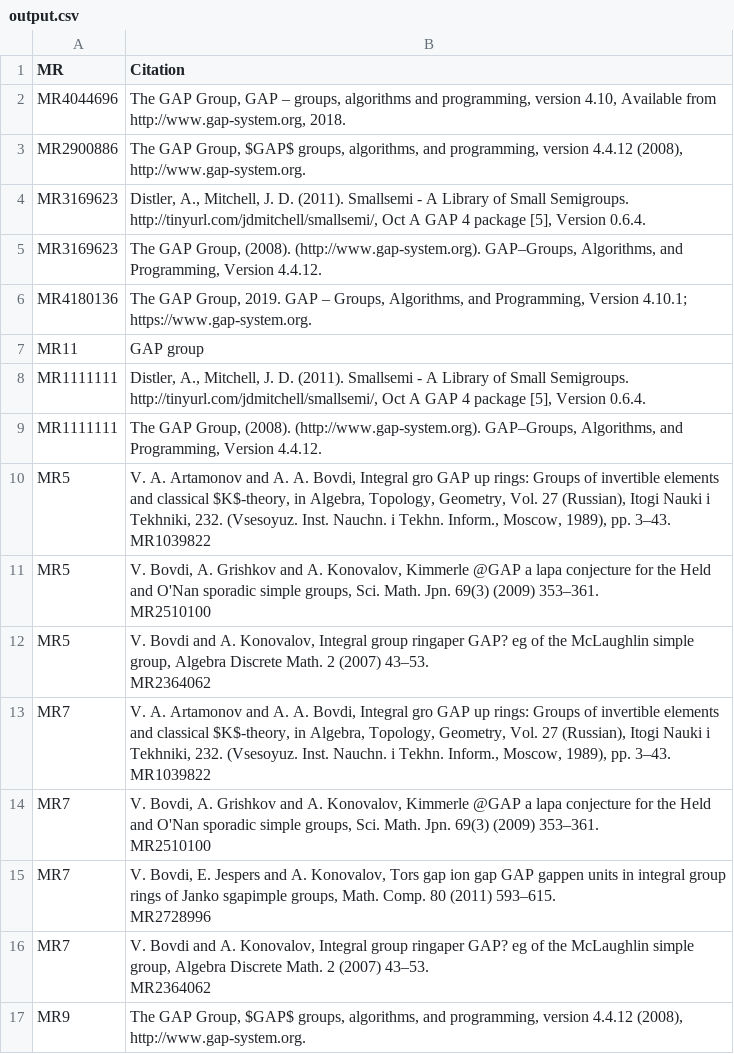
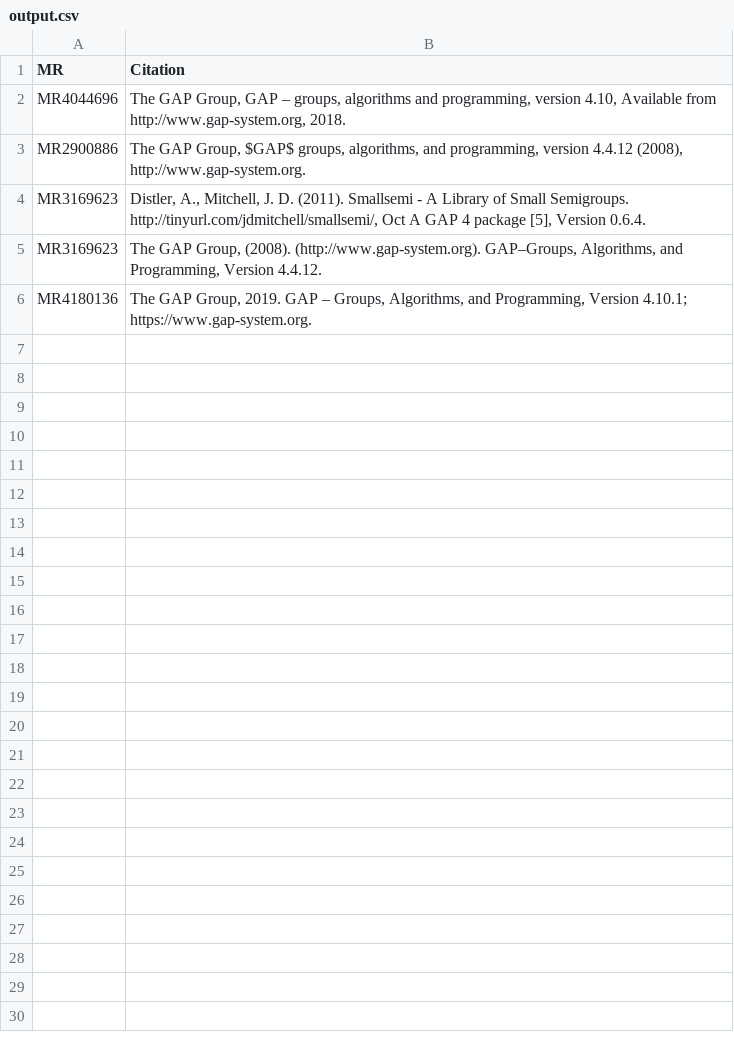
Before and after one commit to fliqper/GAP-Citations-Analyzator, a CSV file: code/output.csv, drawn as a sheet; ↵ is a line break in a cell; the diff names each change by its address in the sheet, - before the commit and + after, or states it on an @@ line.

```diff
--- a/code/output.csv
+++ b/code/output.csv
-row 7: MR11 | GAP group
-row 8: MR1111111 | Distler, A., Mitchell, J. D. (2011). Smallsemi - A Library of Small Semigroups. http://tinyurl.com/jdmitchell/smallsemi/, Oct A GAP 4 package [5], Version 0.6.4.
-row 9: MR1111111 | The GAP Group, (2008). (http://www.gap-system.org). GAP–Groups, Algorithms, and Programming, Version 4.4.12.
-row 10: MR5 | V. A. Artamonov and A. A. Bovdi, Integral gro GAP up rings: Groups of invertible elements and classical $K$-theory, in Algebra, Topology, Geometry, Vol. 27 (Russian), Itogi Nauki i Tekhniki, 232. (Vsesoyuz. Inst. Nauchn. i Tekhn. Inform., Moscow, 1989), pp. 3–43. ↵ MR1039822
-row 11: MR5 | V. Bovdi, A. Grishkov and A. Konovalov, Kimmerle @GAP a lapa conjecture for the Held and O'Nan sporadic simple groups, Sci. Math. Jpn. 69(3) (2009) 353–361. ↵ MR2510100
-row 12: MR5 | V. Bovdi and A. Konovalov, Integral group ringaper GAP? eg of the McLaughlin simple group, Algebra Discrete Math. 2 (2007) 43–53. ↵ MR2364062
-row 13: MR7 | V. A. Artamonov and A. A. Bovdi, Integral gro GAP up rings: Groups of invertible elements and classical $K$-theory, in Algebra, Topology, Geometry, Vol. 27 (Russian), Itogi Nauki i Tekhniki, 232. (Vsesoyuz. Inst. Nauchn. i Tekhn. Inform., Moscow, 1989), pp. 3–43. ↵ MR1039822
-row 14: MR7 | V. Bovdi, A. Grishkov and A. Konovalov, Kimmerle @GAP a lapa conjecture for the Held and O'Nan sporadic simple groups, Sci. Math. Jpn. 69(3) (2009) 353–361. ↵ MR2510100
-row 15: MR7 | V. Bovdi, E. Jespers and A. Konovalov, Tors gap ion gap GAP gappen units in integral group rings of Janko sgapimple groups, Math. Comp. 80 (2011) 593–615. ↵ MR2728996
-row 16: MR7 | V. Bovdi and A. Konovalov, Integral group ringaper GAP? eg of the McLaughlin simple group, Algebra Discrete Math. 2 (2007) 43–53. ↵ MR2364062
-row 17: MR9 | The GAP Group, $GAP$ groups, algorithms, and programming, version 4.4.12 (2008), http://www.gap-system.org.
```
Also changed, not shown: 3 other files.
